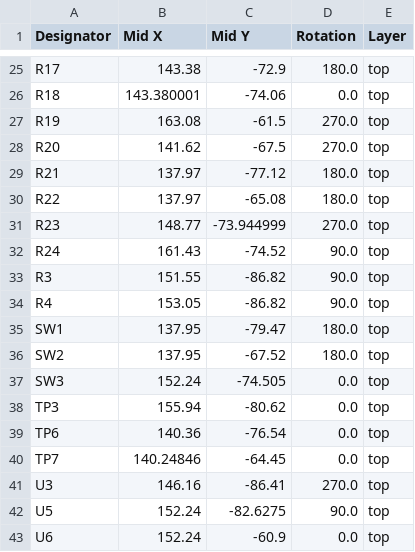
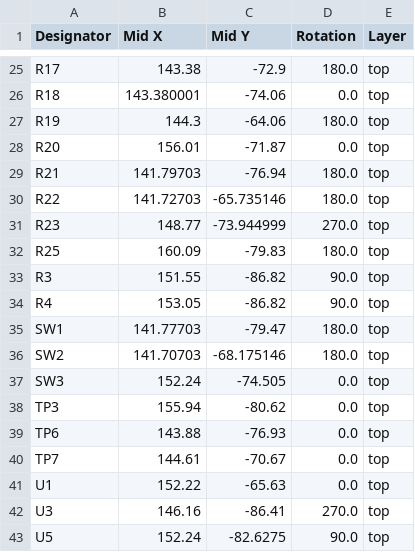
Before and after one commit to xmoshte/list-tap, a CSV file: source/v4/production/positions.csv, drawn as a sheet; only a part is shown, gaps mark what is left out; the diff covers the shown part only.

```diff
--- a/source/v4/production/positions.csv
+++ b/source/v4/production/positions.csv
@@ -26,18 +26,18 @@ R17,143.38,-72.9,180.0,top
 R18,143.380001,-74.06,0.0,top
-R19,163.08,-61.5,270.0,top
-R20,141.62,-67.5,270.0,top
-R21,137.97,-77.12,180.0,top
-R22,137.97,-65.08,180.0,top
+R19,144.3,-64.06,180.0,top
+R20,156.01,-71.87,0.0,top
+R21,141.79703,-76.94,180.0,top
+R22,141.72703,-65.735146,180.0,top
 R23,148.77,-73.944999,270.0,top
-R24,161.43,-74.52,90.0,top
+R25,160.09,-79.83,180.0,top
 R3,151.55,-86.82,90.0,top
 R4,153.05,-86.82,90.0,top
-SW1,137.95,-79.47,180.0,top
-SW2,137.95,-67.52,180.0,top
+SW1,141.77703,-79.47,180.0,top
+SW2,141.70703,-68.175146,180.0,top
 SW3,152.24,-74.505,0.0,top
 TP3,155.94,-80.62,0.0,top
-TP6,140.36,-76.54,0.0,top
-TP7,140.24846,-64.45,0.0,top
+TP6,143.88,-76.93,0.0,top
+TP7,144.61,-70.67,0.0,top
+U1,152.22,-65.63,0.0,top
 U3,146.16,-86.41,270.0,top
 U5,152.24,-82.6275,90.0,top
-U6,152.24,-60.9,0.0,top
```
Also changed, not shown: 4 added rows, 4 removed rows and 25 edited cells elsewhere in this file, source/v4/production/bom.csv, source/v4/production/designators.csv, 5 other files.
